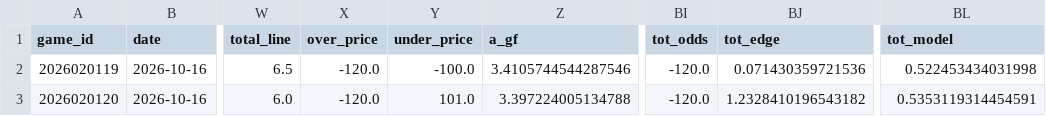
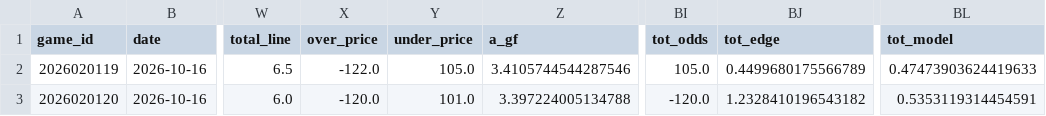
Before and after one commit to AndyCor1097/algohub-site, a CSV file: data/nhl/nhl_2026-10-16.csv, drawn as a sheet; only a part is shown, gaps mark what is left out; the diff names each change by its address in the sheet, - before the commit and + after, or states it on an @@ line.

```diff
--- a/data/nhl/nhl_2026-10-16.csv
+++ b/data/nhl/nhl_2026-10-16.csv
-X2 (over_price): -120.0
+X2 (over_price): -122.0
-Y2 (under_price): -100.0
+Y2 (under_price): 105.0
-BI2 (tot_odds): -120.0
+BI2 (tot_odds): 105.0
-BJ2 (tot_edge): 0.071430359721536
+BJ2 (tot_edge): 0.4499680175566789
-BL2 (tot_model): 0.522453434031998
+BL2 (tot_model): 0.47473903624419633
```
Also changed, not shown: data/cfb_novig/cfb_week7.csv, data/nfl_novig/2026_wk06.csv, 15 other files.
